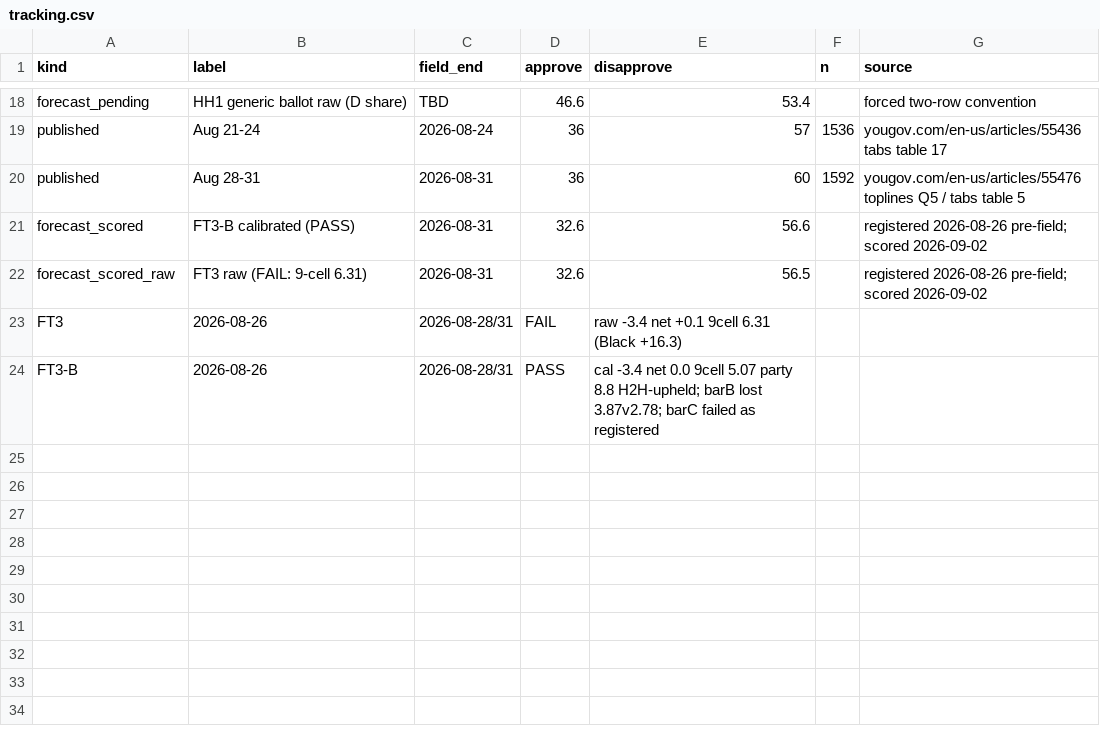
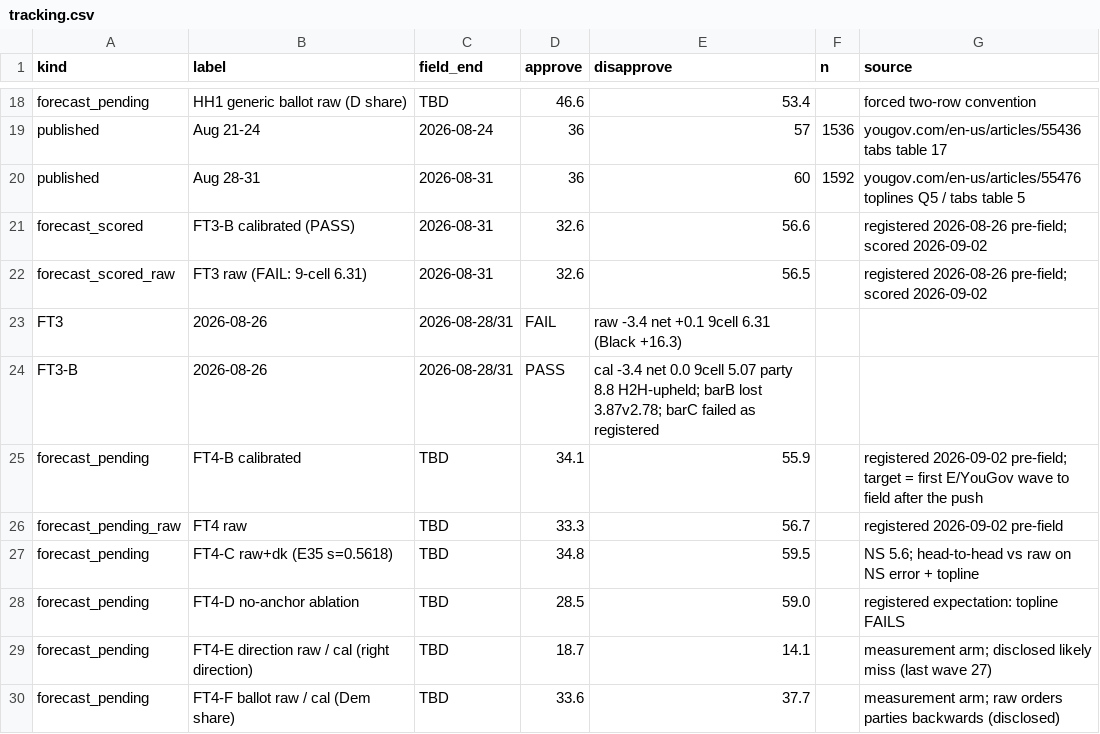
Before and after one commit to NakliTechie/quorum-forward-tests, a CSV file: tracking.csv, drawn as a sheet; only a part is shown, gaps mark what is left out.

Commit message:
FT4 registration (2026-09-02, pre-field): arms A-F — raw + calibrated continuity, E35 raw+dk variant (NS 5.6), no-anchor ablation registered as an expected FAIL (28.5), direction + House ballot as measurement arms with frozen E16 Platt maps; mechanical anchor protocol v1 (revid 1372707519, BLS July, AAA 09-01) + manifest + facts; eight forecasts + hashes; registration-day disclosures 9-11 (direction calibrated moves the wrong way, raw ballot orders parties backwards). Target: first Economist/YouGov wave to field after this push. STAGED FOR PUSH

```diff
--- a/tracking.csv
+++ b/tracking.csv
@@ -24 +24,7 @@ FT3,2026-08-26,2026-08-28/31,FAIL,raw -3.4 net +0.1 9cell 6.31 (Black +16.3)
 FT3-B,2026-08-26,2026-08-28/31,PASS,cal -3.4 net 0.0 9cell 5.07 party 8.8 H2H-upheld; barB lost 3.87v2.78; barC failed as registered
+forecast_pending,FT4-B calibrated,TBD,34.1,55.9,,registered 2026-09-02 pre-field; target = first E/YouGov wave to field after the push
+forecast_pending_raw,FT4 raw,TBD,33.3,56.7,,registered 2026-09-02 pre-field
+forecast_pending,FT4-C raw+dk (E35 s=0.5618),TBD,34.8,59.5,,NS 5.6; head-to-head vs raw on NS error + topline
+forecast_pending,FT4-D no-anchor ablation,TBD,28.5,59.0,,registered expectation: topline FAILS
+forecast_pending,FT4-E direction raw / cal (right direction),TBD,18.7,14.1,,measurement arm; disclosed likely miss (last wave 27)
+forecast_pending,FT4-F ballot raw / cal (Dem share),TBD,33.6,37.7,,measurement arm; raw orders parties backwards (disclosed)
```
Also changed, not shown: 14 other files.
